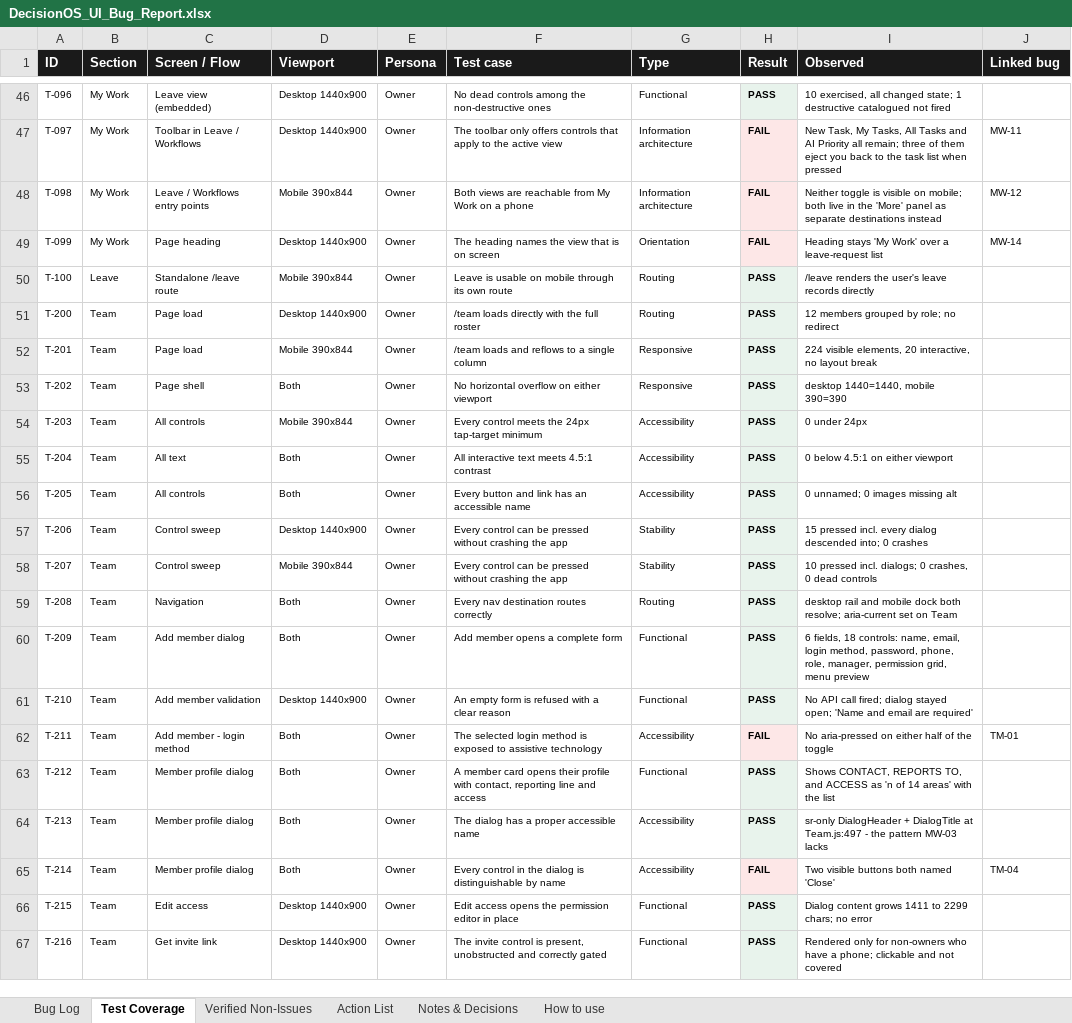
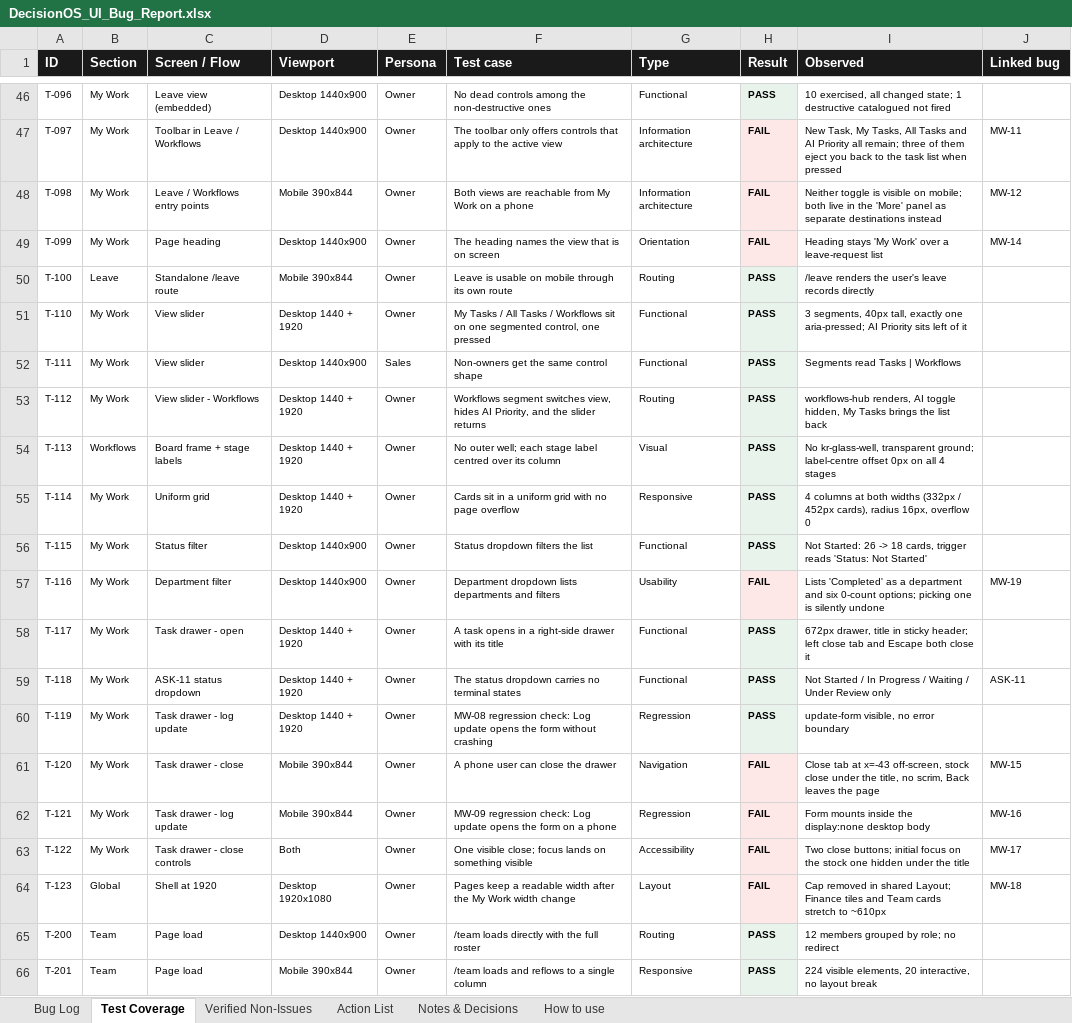
Before and after one commit to quazrelevate-god/DecisionOS, an Excel workbook: docs/DecisionOS_UI_Bug_Report.xlsx, sheet Test Coverage, drawn as a sheet; only a part is shown, gaps mark what is left out; the shorter side is filled out with more unchanged rows; values as stored, in another font and other column widths than the file's, no borders; the diff names each change by its address in the sheet, - before the commit and + after, or states it on an @@ line.

```diff
--- a/docs/DecisionOS_UI_Bug_Report.xlsx (sheet Test Coverage)
+++ b/docs/DecisionOS_UI_Bug_Report.xlsx (sheet Test Coverage)
+row 51: T-110 | My Work | View slider | Desktop 1440 + 1920 | Owner | My Tasks / All Tasks / Workflows sit on one segmented control, one pressed | Functional | PASS | 3 segments, 40px tall, exactly one aria-pressed; AI Priority sits left of it
+row 52: T-111 | My Work | View slider | Desktop 1440x900 | Sales | Non-owners get the same control shape | Functional | PASS | Segments read Tasks | Workflows
+row 53: T-112 | My Work | View slider - Workflows | Desktop 1440 + 1920 | Owner | Workflows segment switches view, hides AI Priority, and the slider returns | Routing | PASS | workflows-hub renders, AI toggle hidden, My Tasks brings the list back
+row 54: T-113 | Workflows | Board frame + stage labels | Desktop 1440 + 1920 | Owner | No outer well; each stage label centred over its column | Visual | PASS | No kr-glass-well, transparent ground; label-centre offset 0px on all 4 stages
+row 55: T-114 | My Work | Uniform grid | Desktop 1440 + 1920 | Owner | Cards sit in a uniform grid with no page overflow | Responsive | PASS | 4 columns at both widths (332px / 452px cards), radius 16px, overflow 0
+row 56: T-115 | My Work | Status filter | Desktop 1440x900 | Owner | Status dropdown filters the list | Functional | PASS | Not Started: 26 -> 18 cards, trigger reads 'Status: Not Started'
+row 57: T-116 | My Work | Department filter | Desktop 1440x900 | Owner | Department dropdown lists departments and filters | Usability | FAIL | Lists 'Completed' as a department and six 0-count options; picking one is silently undone | MW-19
+row 58: T-117 | My Work | Task drawer - open | Desktop 1440 + 1920 | Owner | A task opens in a right-side drawer with its title | Functional | PASS | 672px drawer, title in sticky header; left close tab and Escape both close it
+row 59: T-118 | My Work | ASK-11 status dropdown | Desktop 1440 + 1920 | Owner | The status dropdown carries no terminal states | Functional | PASS | Not Started / In Progress / Waiting / Under Review only | ASK-11
+row 60: T-119 | My Work | Task drawer - log update | Desktop 1440 + 1920 | Owner | MW-08 regression check: Log update opens the form without crashing | Regression | PASS | update-form visible, no error boundary
+row 61: T-120 | My Work | Task drawer - close | Mobile 390x844 | Owner | A phone user can close the drawer | Navigation | FAIL | Close tab at x=-43 off-screen, stock close under the title, no scrim, Back leaves the page | MW-15
+row 62: T-121 | My Work | Task drawer - log update | Mobile 390x844 | Owner | MW-09 regression check: Log update opens the form on a phone | Regression | FAIL | Form mounts inside the display:none desktop body | MW-16
+row 63: T-122 | My Work | Task drawer - close controls | Both | Owner | One visible close; focus lands on something visible | Accessibility | FAIL | Two close buttons; initial focus on the stock one hidden under the title | MW-17
+row 64: T-123 | Global | Shell at 1920 | Desktop 1920x1080 | Owner | Pages keep a readable width after the My Work width change | Layout | FAIL | Cap removed in shared Layout; Finance tiles and Team cards stretch to ~610px | MW-18
```
Also changed, not shown: sheet Bug Log, sheet Action List, sheet Notes & Decisions, sheet How to use, 2 other files.
